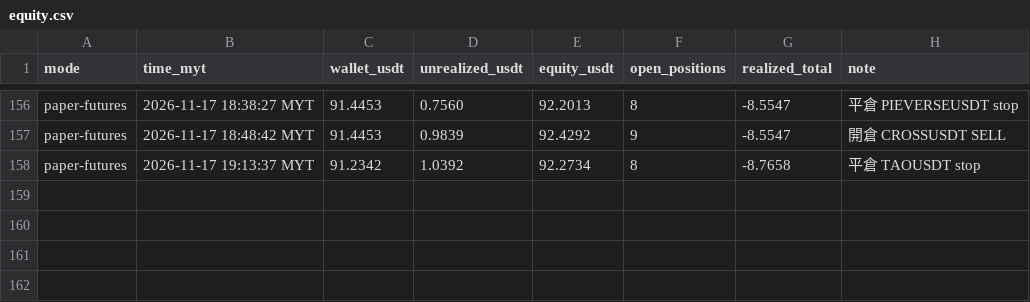
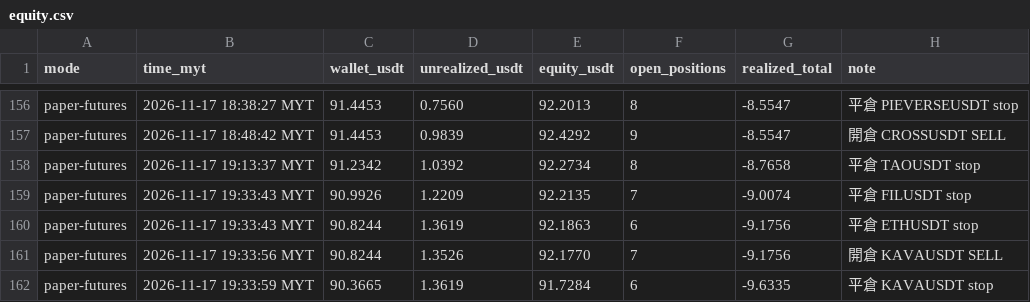
Before and after one commit to allenzeng060-lgtm/trade-dashboard, a CSV file: data/ledgers/trading-journal/futures_hf15m/equity.csv, drawn as a sheet; only a part is shown, gaps mark what is left out.

```diff
--- a/data/ledgers/trading-journal/futures_hf15m/equity.csv
+++ b/data/ledgers/trading-journal/futures_hf15m/equity.csv
@@ -158 +158,5 @@ paper-futures,2026-11-17 18:48:42 MYT,91.4453,0.9839,92.4292,9,-8.5547,開倉 CR
 paper-futures,2026-11-17 19:13:37 MYT,91.2342,1.0392,92.2734,8,-8.7658,平倉 TAOUSDT stop
+paper-futures,2026-11-17 19:33:43 MYT,90.9926,1.2209,92.2135,7,-9.0074,平倉 FILUSDT stop
+paper-futures,2026-11-17 19:33:43 MYT,90.8244,1.3619,92.1863,6,-9.1756,平倉 ETHUSDT stop
+paper-futures,2026-11-17 19:33:56 MYT,90.8244,1.3526,92.1770,7,-9.1756,開倉 KAVAUSDT SELL
+paper-futures,2026-11-17 19:33:59 MYT,90.3665,1.3619,91.7284,6,-9.6335,平倉 KAVAUSDT stop
```
Also changed, not shown: data/ledgers/trading-journal/futures/equity.csv, data/ledgers/trading-journal/futures_hf15m/trades.csv, 20 other files.
